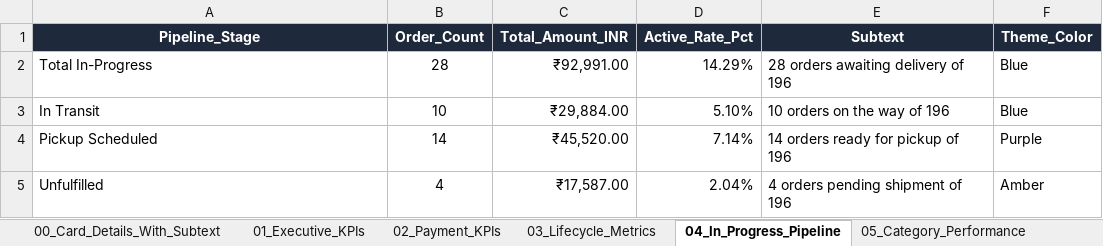
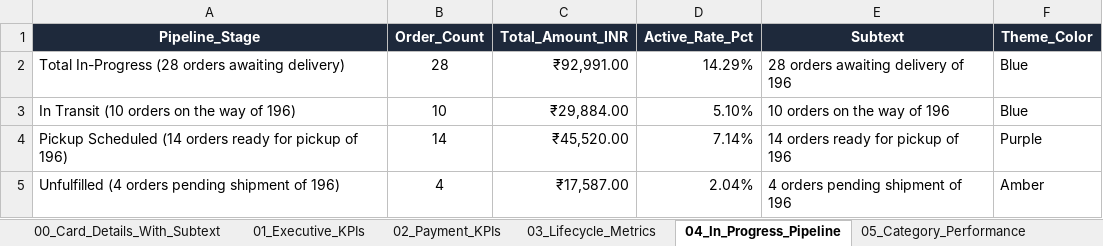
Before and after one commit to nrm-web/JANVI-AIKA-Website-Orders, an Excel workbook: Janvi_4see_Magic_Dashboard_Master.xlsx, sheet 04_In_Progress_Pipeline, drawn as a sheet; values as stored, in another font and other column widths than the file's, no borders; the diff names each change by its address in the sheet, - before the commit and + after, or states it on an @@ line.

```diff
--- a/Janvi_4see_Magic_Dashboard_Master.xlsx (sheet 04_In_Progress_Pipeline)
+++ b/Janvi_4see_Magic_Dashboard_Master.xlsx (sheet 04_In_Progress_Pipeline)
-A2 (Pipeline_Stage): Total In-Progress
+A2 (Pipeline_Stage): Total In-Progress (28 orders awaiting delivery)
-A3 (Pipeline_Stage): In Transit
+A3 (Pipeline_Stage): In Transit (10 orders on the way of 196)
-A4 (Pipeline_Stage): Pickup Scheduled
+A4 (Pipeline_Stage): Pickup Scheduled (14 orders ready for pickup of 196)
-A5 (Pipeline_Stage): Unfulfilled
+A5 (Pipeline_Stage): Unfulfilled (4 orders pending shipment of 196)
```
Also changed, not shown: sheet 00_Card_Details_With_Subtext, sheet 02_Payment_KPIs, sheet 03_Lifecycle_Metrics, sheet 01_Executive_KPIs, 1 other file.
